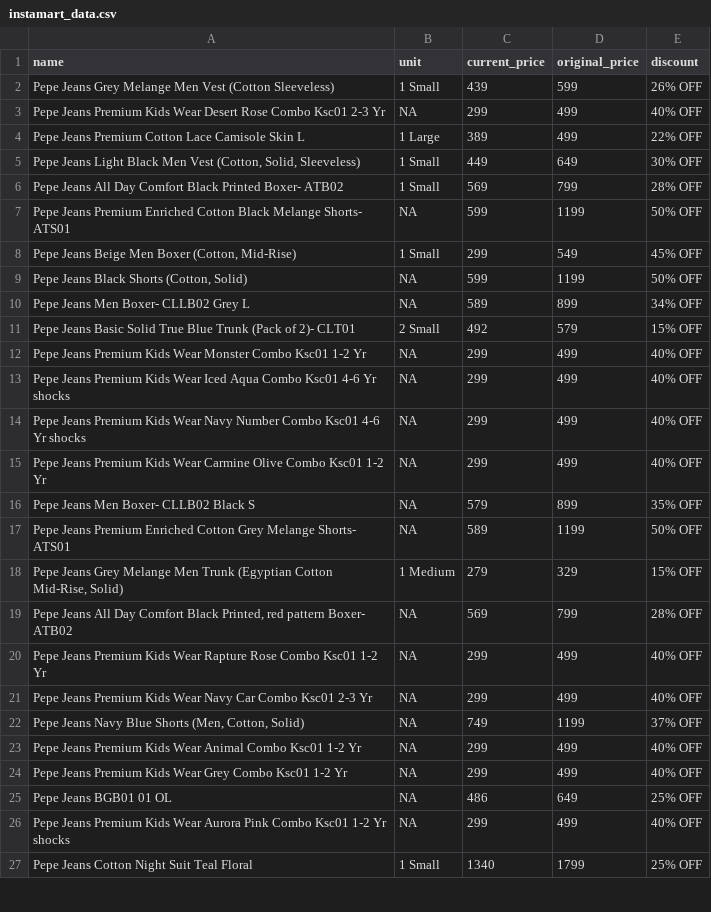
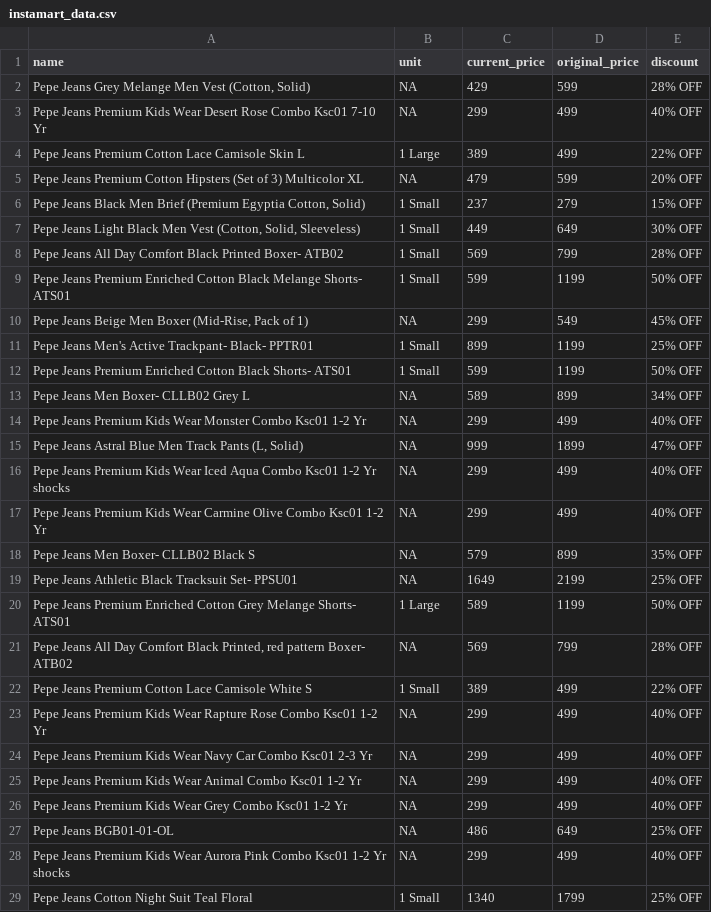
Before and after one commit to Amal-GBL/PricePulse, a CSV file: instamart_data.csv, drawn as a sheet; only a part is shown; the diff covers the shown part only.

```diff
--- a/instamart_data.csv
+++ b/instamart_data.csv
@@ -1,26 +1,28 @@
 name,unit,current_price,original_price,discount
-Pepe Jeans Grey Melange Men Vest (Cotton Sleeveless),1 Small,439,599,26% OFF
-Pepe Jeans Premium Kids Wear Desert Rose Combo Ksc01 2-3 Yr,NA,299,499,40% OFF
+"Pepe Jeans Grey Melange Men Vest (Cotton, Solid)",NA,429,599,28% OFF
+Pepe Jeans Premium Kids Wear Desert Rose Combo Ksc01 7-10 Yr,NA,299,499,40% OFF
 Pepe Jeans Premium Cotton Lace Camisole Skin L,1 Large,389,499,22% OFF
+Pepe Jeans Premium Cotton Hipsters (Set of 3) Multicolor XL,NA,479,599,20% OFF
+"Pepe Jeans Black Men Brief (Premium Egyptia Cotton, Solid)",1 Small,237,279,15% OFF
 "Pepe Jeans Light Black Men Vest (Cotton, Solid, Sleeveless)",1 Small,449,649,30% OFF
 Pepe Jeans All Day Comfort Black Printed Boxer- ATB02,1 Small,569,799,28% OFF
-Pepe Jeans Premium Enriched Cotton Black Melange Shorts- ATS01,NA,599,1199,50% OFF
-"Pepe Jeans Beige Men Boxer (Cotton, Mid-Rise)",1 Small,299,549,45% OFF
-"Pepe Jeans Black Shorts (Cotton, Solid)",NA,599,1199,50% OFF
+Pepe Jeans Premium Enriched Cotton Black Melange Shorts- ATS01,1 Small,599,1199,50% OFF
+"Pepe Jeans Beige Men Boxer (Mid-Rise, Pack of 1)",NA,299,549,45% OFF
+Pepe Jeans Men's Active Trackpant- Black- PPTR01,1 Small,899,1199,25% OFF
+Pepe Jeans Premium Enriched Cotton Black Shorts- ATS01,1 Small,599,1199,50% OFF
 Pepe Jeans Men Boxer- CLLB02 Grey L,NA,589,899,34% OFF
-Pepe Jeans Basic Solid True Blue Trunk (Pack of 2)- CLT01,2 Small,492,579,15% OFF
 Pepe Jeans Premium Kids Wear Monster Combo Ksc01 1-2 Yr,NA,299,499,40% OFF
-Pepe Jeans Premium Kids Wear Iced Aqua Combo Ksc01 4-6 Yr shocks,NA,299,499,40% OFF
-Pepe Jeans Premium Kids Wear Navy Number Combo Ksc01 4-6 Yr shocks,NA,299,499,40% OFF
+"Pepe Jeans Astral Blue Men Track Pants (L, Solid)",NA,999,1899,47% OFF
+Pepe Jeans Premium Kids Wear Iced Aqua Combo Ksc01 1-2 Yr shocks,NA,299,499,40% OFF
 Pepe Jeans Premium Kids Wear Carmine Olive Combo Ksc01 1-2 Yr,NA,299,499,40% OFF
 Pepe Jeans Men Boxer- CLLB02 Black S,NA,579,899,35% OFF
-Pepe Jeans Premium Enriched Cotton Grey Melange Shorts- ATS01,NA,589,1199,50% OFF
-"Pepe Jeans Grey Melange Men Trunk (Egyptian Cotton Mid-Rise, Solid)",1 Medium,279,329,15% OFF
+Pepe Jeans Athletic Black Tracksuit Set- PPSU01,NA,1649,2199,25% OFF
+Pepe Jeans Premium Enriched Cotton Grey Melange Shorts- ATS01,1 Large,589,1199,50% OFF
 "Pepe Jeans All Day Comfort Black Printed, red pattern Boxer- ATB02",NA,569,799,28% OFF
+Pepe Jeans Premium Cotton Lace Camisole White S,1 Small,389,499,22% OFF
 Pepe Jeans Premium Kids Wear Rapture Rose Combo Ksc01 1-2 Yr,NA,299,499,40% OFF
 Pepe Jeans Premium Kids Wear Navy Car Combo Ksc01 2-3 Yr,NA,299,499,40% OFF
-"Pepe Jeans Navy Blue Shorts (Men, Cotton, Solid)",NA,749,1199,37% OFF
 Pepe Jeans Premium Kids Wear Animal Combo Ksc01 1-2 Yr,NA,299,499,40% OFF
 Pepe Jeans Premium Kids Wear Grey Combo Ksc01 1-2 Yr,NA,299,499,40% OFF
-Pepe Jeans BGB01 01 OL,NA,486,649,25% OFF
+Pepe Jeans BGB01-01-OL,NA,486,649,25% OFF
 Pepe Jeans Premium Kids Wear Aurora Pink Combo Ksc01 1-2 Yr shocks,NA,299,499,40% OFF
```
Also changed, not shown: 10 added rows, 11 removed rows and 12 edited cells elsewhere in this file.
